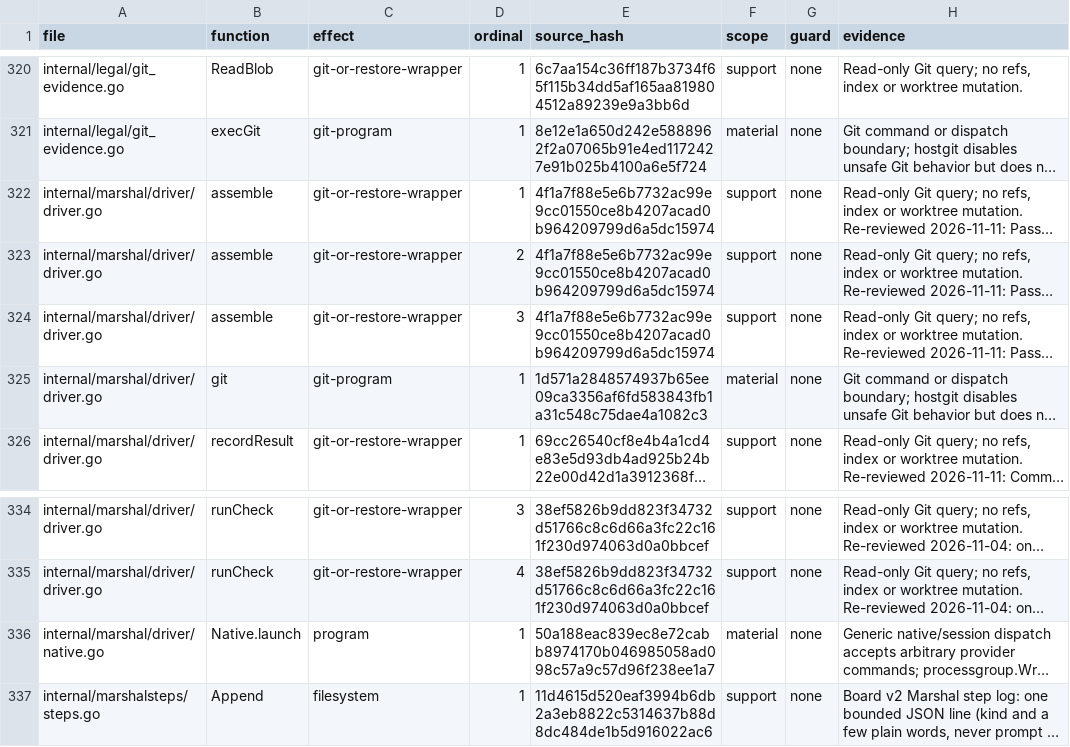
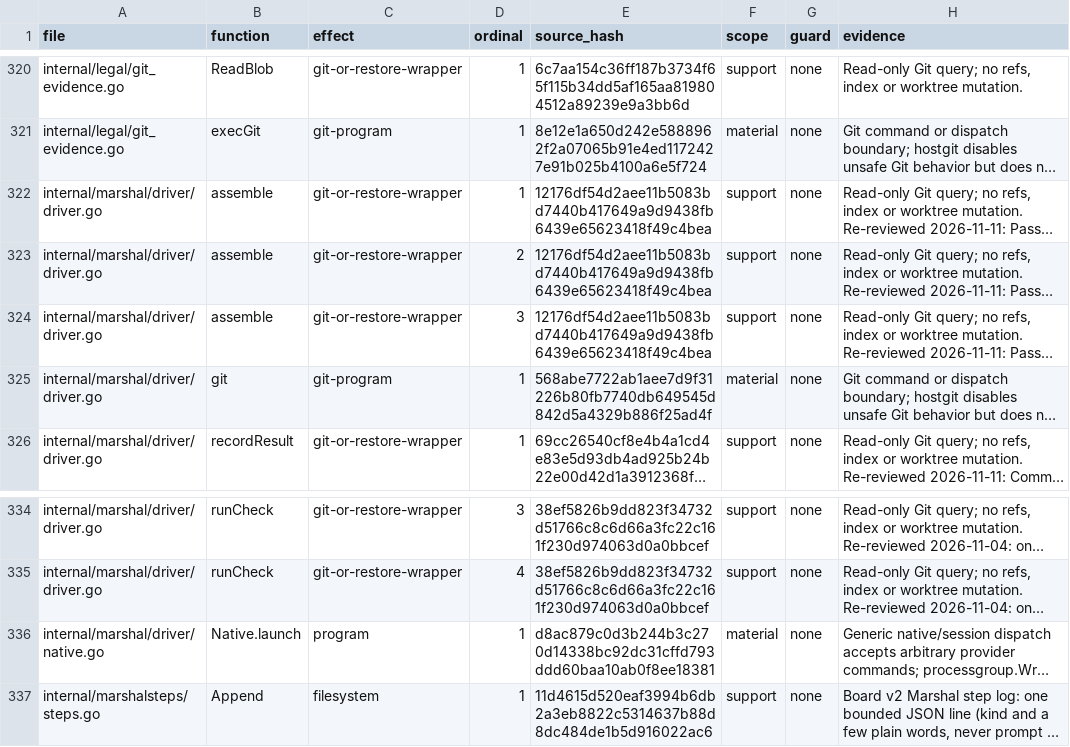
Before and after one commit to Zen1th53/marshal, a CSV file: tools/effect-inventory/sites.csv, drawn as a sheet; only a part is shown, gaps mark what is left out; long unchanged cells end in …; the diff names each change by its address in the sheet, - before the commit and + after, or states it on an @@ line.

Commit message:
Keep oversized evidence usable and name the cap behind a stop
A byte cap now raises one typed limit (what reached it, both sizes, a
pointer to the complete evidence and the supported next step) that travels
in hand-ins, saved pauses, run notices and Marshal tool error data.

A hand-in diff over its cap is handed in by its verified base and result
commits with a per-file read action; every changed path is still
enumerated, so scope checks still cover the whole commit. A worker stream
over its cap keeps its head and, separately, its final record; an overlong
or malformed final record marks the worker's account incomplete. Stream
records are parsed one by one, so an overlong record no longer hides the
ones after it.

A final check whose summary cannot fit, a required context packet, the
model request envelope, an amendment and a plan pack file now refuse with
the limit. A stop caused by a limit pauses for a plan split instead of a
plain retry. Tool errors keep their old codes and add the limit and the
detail of a changed read. tools/cap-matrix lists every run cap with its
recovery and checks the boundary tests of the covered ones.

```diff
--- a/tools/effect-inventory/sites.csv
+++ b/tools/effect-inventory/sites.csv
-E322:E324 (source_hash): 4f1a7f88e5e6b7732ac99e9cc01550ce8b4207acad0b964209799d6a5dc15974
+E322:E324 (source_hash): 12176df54d2aee11b5083bd7440b417649a9d9438fb6439e65623418f49c4bea
-E325 (source_hash): 1d571a2848574937b65ee09ca3356af6fd583843fb1a31c548c75dae4a1082c3
+E325 (source_hash): 568abe7722ab1aee7d9f31226b80fb7740db649545d842d5a4329b886f25ad4f
-E336 (source_hash): 50a188eac839ec8e72cabb8974170b046985058ad098c57a9c57d96f238ee1a7
+E336 (source_hash): d8ac879c0d3b244b3c270d14338bc92dc31cffd793ddd60baa10ab0f8ee18381
```
Also changed, not shown: 20 other files.
